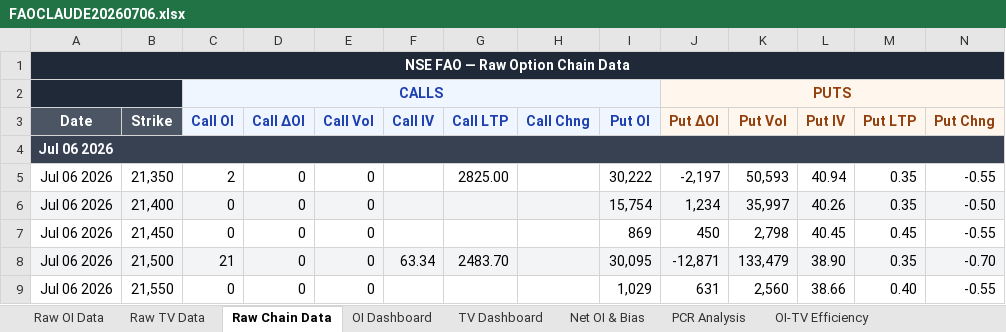
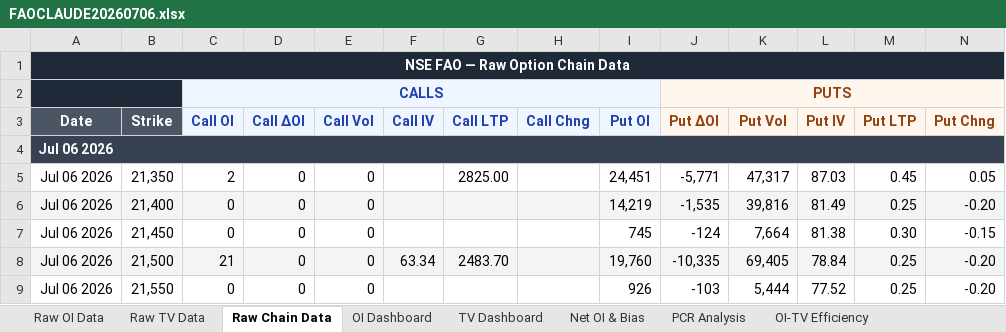
Before and after one commit to enemyatgates/OptionsDashboardNSE, an Excel workbook: outputs/FAOCLAUDE20260706.xlsx, sheet Raw Chain Data, drawn as a sheet; only a part is shown; values as stored, in another font and other column widths than the file's, no borders; the diff covers the shown part only; the diff names each change by its address in the sheet, - before the commit and + after, or states it on an @@ line.

```diff
--- a/outputs/FAOCLAUDE20260706.xlsx (sheet Raw Chain Data)
+++ b/outputs/FAOCLAUDE20260706.xlsx (sheet Raw Chain Data)
-I5 (Put OI): 30,222
+I5 (Put OI): 24,451
-J5 (Put ΔOI): -2,197
+J5 (Put ΔOI): -5,771
-K5 (Put Vol): 50,593
+K5 (Put Vol): 47,317
-L5 (Put IV): 40.94
+L5 (Put IV): 87.03
-M5 (Put LTP): 0.35
+M5 (Put LTP): 0.45
-N5 (Put Chng): -0.55
+N5 (Put Chng): 0.05
-I6 (Put OI): 15,754
+I6 (Put OI): 14,219
-J6 (Put ΔOI): 1,234
+J6 (Put ΔOI): -1,535
-K6 (Put Vol): 35,997
+K6 (Put Vol): 39,816
-L6 (Put IV): 40.26
+L6 (Put IV): 81.49
-M6 (Put LTP): 0.35
+M6 (Put LTP): 0.25
-N6 (Put Chng): -0.50
+N6 (Put Chng): -0.20
-I7 (Put OI): 869
+I7 (Put OI): 745
-J7 (Put ΔOI): 450
+J7 (Put ΔOI): -124
-K7 (Put Vol): 2,798
+K7 (Put Vol): 7,664
-L7 (Put IV): 40.45
+L7 (Put IV): 81.38
-M7 (Put LTP): 0.45
+M7 (Put LTP): 0.30
-N7 (Put Chng): -0.55
+N7 (Put Chng): -0.15
-I8 (Put OI): 30,095
+I8 (Put OI): 19,760
-J8 (Put ΔOI): -12,871
+J8 (Put ΔOI): -10,335
-K8 (Put Vol): 133,479
+K8 (Put Vol): 69,405
-L8 (Put IV): 38.90
+L8 (Put IV): 78.84
-M8 (Put LTP): 0.35
+M8 (Put LTP): 0.25
-N8 (Put Chng): -0.70
+N8 (Put Chng): -0.20
-I9 (Put OI): 1,029
+I9 (Put OI): 926
-J9 (Put ΔOI): 631
+J9 (Put ΔOI): -103
-K9 (Put Vol): 2,560
+K9 (Put Vol): 5,444
-L9 (Put IV): 38.66
+L9 (Put IV): 77.52
-M9 (Put LTP): 0.40
+M9 (Put LTP): 0.25
-N9 (Put Chng): -0.55
+N9 (Put Chng): -0.20
```
Also changed, not shown: 896 edited cells elsewhere in this sheet, sheet Option Chain View, sheet IV Skew, sheet OI Walls & Support, sheet Max Pain, sheet Sentiment Summary, sheet PCR Analysis, 2 other files.
